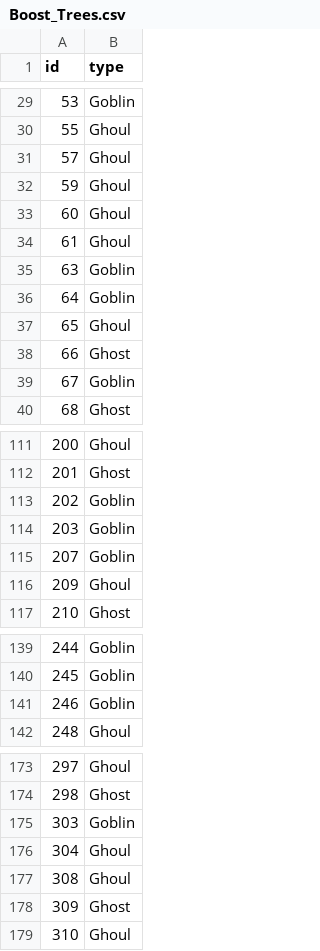
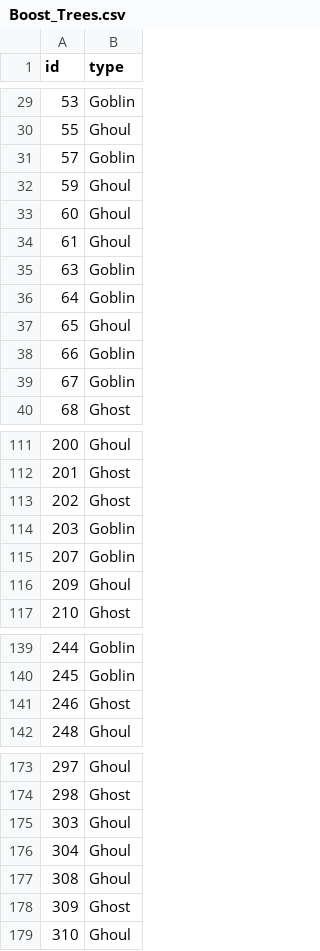
Before and after one commit to Jar7011/GhoulsGoblinsGhosts, a CSV file: Boost_Trees.csv, drawn as a sheet; only a part is shown, gaps mark what is left out; the diff covers the shown part only.

```diff
--- a/Boost_Trees.csv
+++ b/Boost_Trees.csv
@@ -30,3 +30,3 @@ id,type
 55,Ghoul
-57,Ghoul
+57,Goblin
 59,Ghoul
@@ -37,3 +37,3 @@ id,type
 65,Ghoul
-66,Ghost
+66,Goblin
 67,Goblin
@@ -112,3 +112,3 @@ id,type
 201,Ghost
-202,Goblin
+202,Ghost
 203,Goblin
@@ -140,3 +140,3 @@ id,type
 245,Goblin
-246,Goblin
+246,Ghost
 248,Ghoul
@@ -174,3 +174,3 @@ id,type
 298,Ghost
-303,Goblin
+303,Ghoul
 304,Ghoul
```
Also changed, not shown: 21 edited cells elsewhere in this file, 2 other files.
